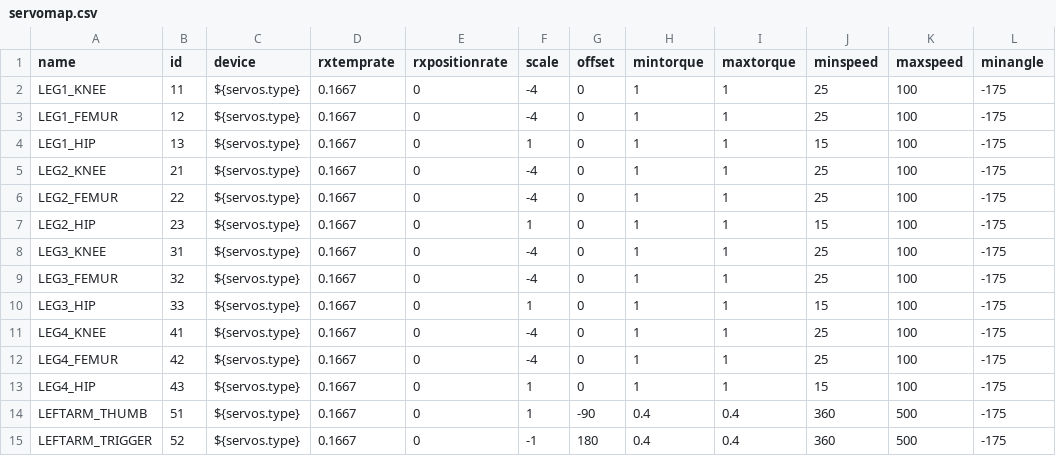
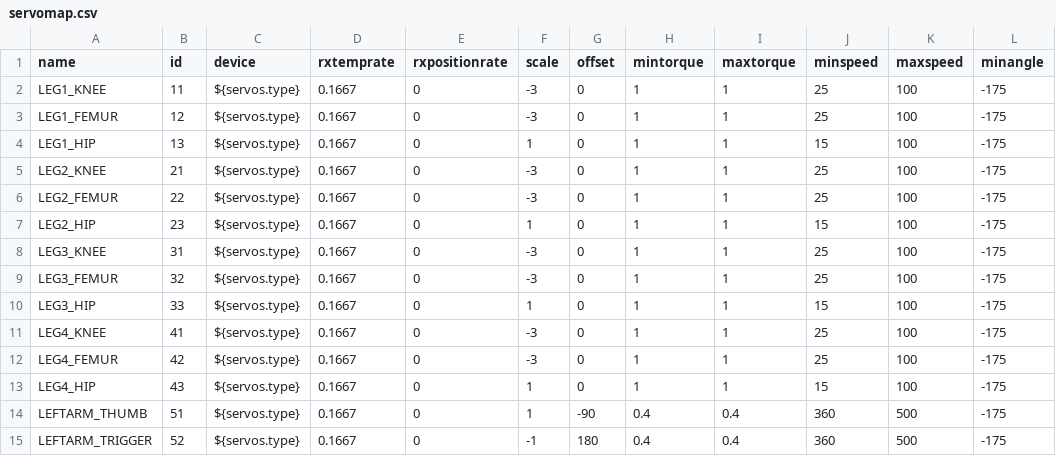
Before and after one commit to wmacevoy/grit, a CSV file: setup/servomap.csv, drawn as a sheet; only a part is shown; the diff names each change by its address in the sheet, - before the commit and + after, or states it on an @@ line.

Commit message:
- in setup
Former-commit-id: c2f0389c8b2af74084fc37ccd6d71671d1b767c7

```diff
--- a/setup/servomap.csv
+++ b/setup/servomap.csv
-F2:F3 (scale): -4
+F2:F3 (scale): -3
-F5:F6 (scale): -4
+F5:F6 (scale): -3
-F8:F9 (scale): -4
+F8:F9 (scale): -3
-F11:F12 (scale): -4
+F11:F12 (scale): -3
```
